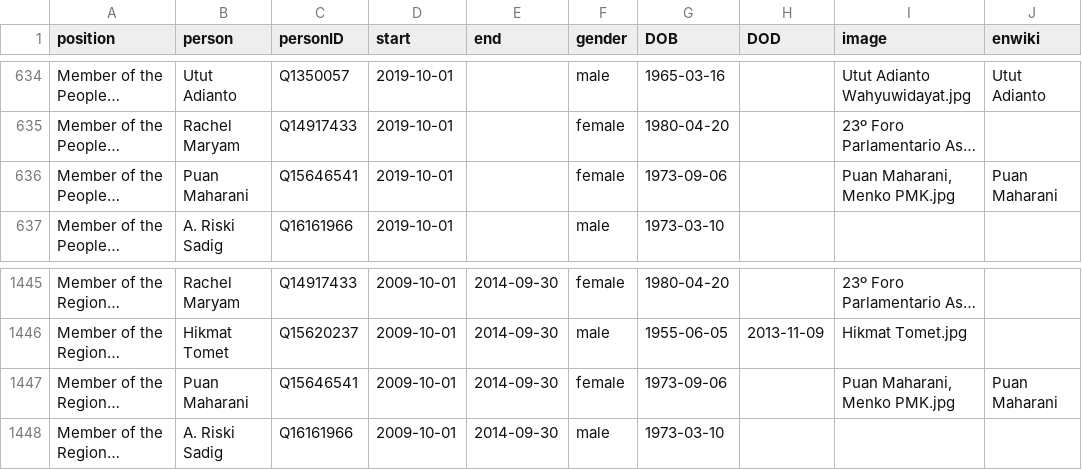
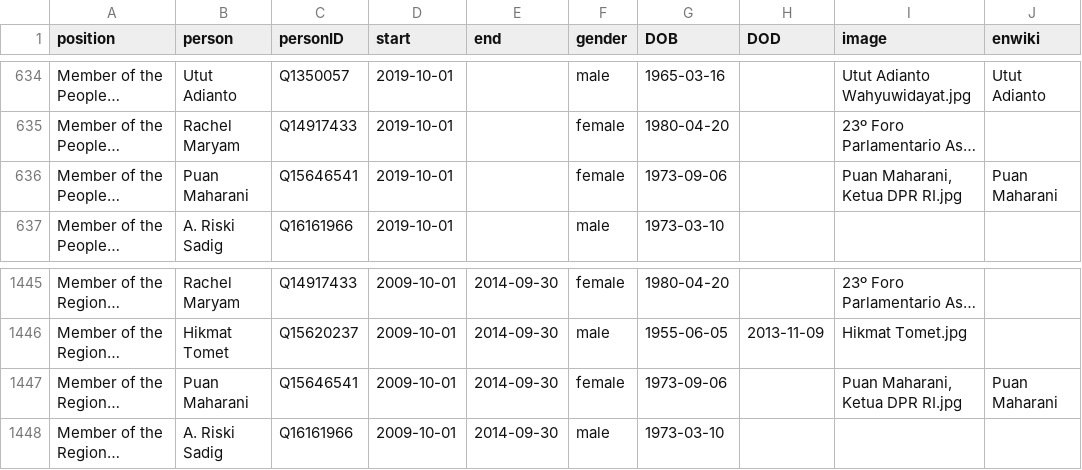
Before and after one commit to every-politician-scrapers/indonesia-ministers, a CSV file: html/legislators.csv, drawn as a sheet; only a part is shown, gaps mark what is left out; long unchanged cells end in …; the diff names each change by its address in the sheet, - before the commit and + after, or states it on an @@ line.

```diff
--- a/html/legislators.csv
+++ b/html/legislators.csv
-I636 (image): Puan Maharani, Menko PMK.jpg
+I636 (image): Puan Maharani, Ketua DPR RI.jpg
-I1447 (image): Puan Maharani, Menko PMK.jpg
+I1447 (image): Puan Maharani, Ketua DPR RI.jpg
```
Also changed, not shown: html/current.csv, html/holders21.csv.
